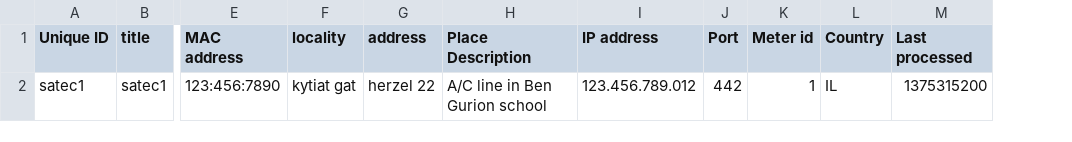
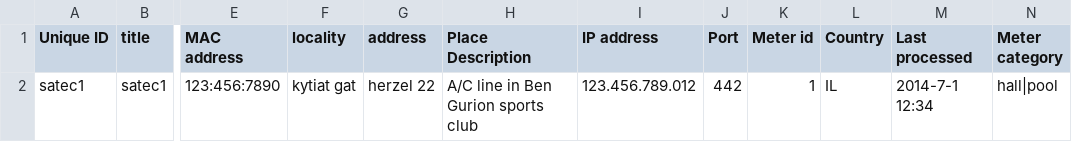
Before and after one commit to Gizra/negawatt-server, a CSV file: negawatt/modules/custom/negawatt_migrate/csv/node/satec_meter.csv, drawn as a sheet; only a part is shown, gaps mark what is left out; the diff names each change by its address in the sheet, - before the commit and + after, or states it on an @@ line.

```diff
--- a/negawatt/modules/custom/negawatt_migrate/csv/node/satec_meter.csv
+++ b/negawatt/modules/custom/negawatt_migrate/csv/node/satec_meter.csv
+column N (Meter category), row 2: hall|pool
-H2 (Place Description): A/C line in Ben Gurion school
+H2 (Place Description): A/C line in Ben Gurion sports club
-M2 (Last processed): 1375315200
+M2 (Last processed): 2014-7-1 12:34
```
Also changed, not shown: negawatt/modules/custom/negawatt_migrate/csv/electricity/electricity.csv, negawatt/modules/custom/negawatt_migrate/csv/node/iec_meter.csv, 14 other files.
